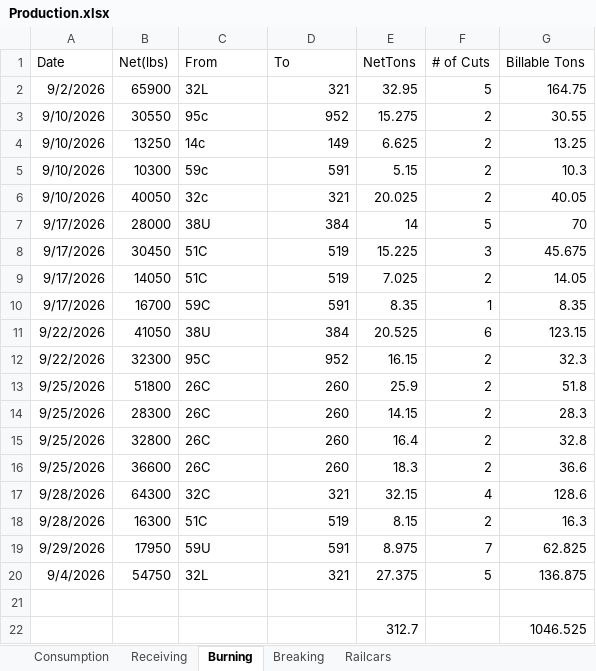
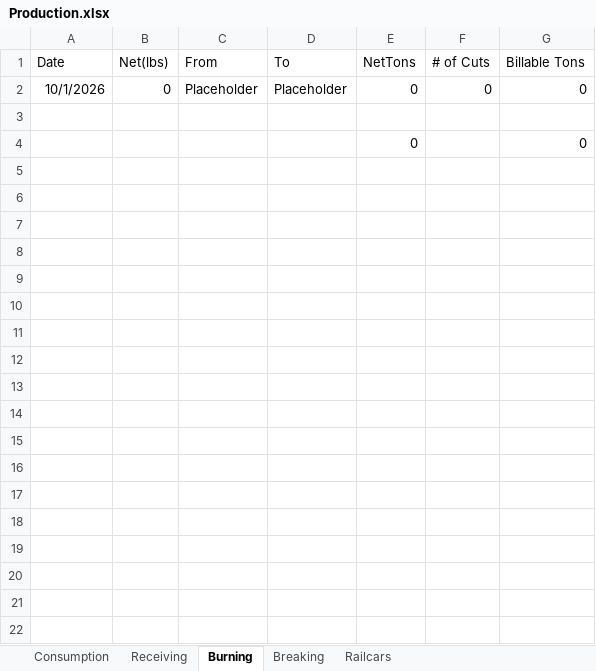
Before and after one commit to Harsco36Map/Yardmap, an Excel workbook: Production.xlsx, sheet Burning, drawn as a sheet; values as stored, in another font and other column widths than the file's, no borders; removed rows and columns are numbered as before the commit, all else as after; the diff names each change by its address in the sheet, - before the commit and + after, or states it on an @@ line.

```diff
--- a/Production.xlsx (sheet Burning)
+++ b/Production.xlsx (sheet Burning)
-row 2: 9/2/2026 | 65900 | 32L | 321 | 32.95 | 5 | 164.75
-row 3: 9/10/2026 | 30550 | 95c | 952 | 15.275 | 2 | 30.55
-row 4: 9/10/2026 | 13250 | 14c | 149 | 6.625 | 2 | 13.25
-row 5: 9/10/2026 | 10300 | 59c | 591 | 5.15 | 2 | 10.3
-row 6: 9/10/2026 | 40050 | 32c | 321 | 20.025 | 2 | 40.05
-row 7: 9/17/2026 | 28000 | 38U | 384 | 14 | 5 | 70
-row 8: 9/17/2026 | 30450 | 51C | 519 | 15.225 | 3 | 45.675
-row 9: 9/17/2026 | 14050 | 51C | 519 | 7.025 | 2 | 14.05
-row 10: 9/17/2026 | 16700 | 59C | 591 | 8.35 | 1 | 8.35
-row 11: 9/22/2026 | 41050 | 38U | 384 | 20.525 | 6 | 123.15
-row 12: 9/22/2026 | 32300 | 95C | 952 | 16.15 | 2 | 32.3
-row 13: 9/25/2026 | 51800 | 26C | 260 | 25.9 | 2 | 51.8
-row 14: 9/25/2026 | 28300 | 26C | 260 | 14.15 | 2 | 28.3
-row 15: 9/25/2026 | 32800 | 26C | 260 | 16.4 | 2 | 32.8
-row 16: 9/25/2026 | 36600 | 26C | 260 | 18.3 | 2 | 36.6
-row 17: 9/28/2026 | 64300 | 32C | 321 | 32.15 | 4 | 128.6
-row 18: 9/28/2026 | 16300 | 51C | 519 | 8.15 | 2 | 16.3
-row 19: 9/29/2026 | 17950 | 59U | 591 | 8.975 | 7 | 62.825
-row 20: 9/4/2026 | 54750 | 32L | 321 | 27.375 | 5 | 136.875
+row 2: 10/1/2026 | 0 | Placeholder | Placeholder | 0 | 0 | 0
-row 22:  |  |  |  | 312.7 |  | 1046.525
+row 4:  |  |  |  | 0 |  | 0
```
Also changed, not shown: sheet Railcars, sheet Breaking, 1 other file.
